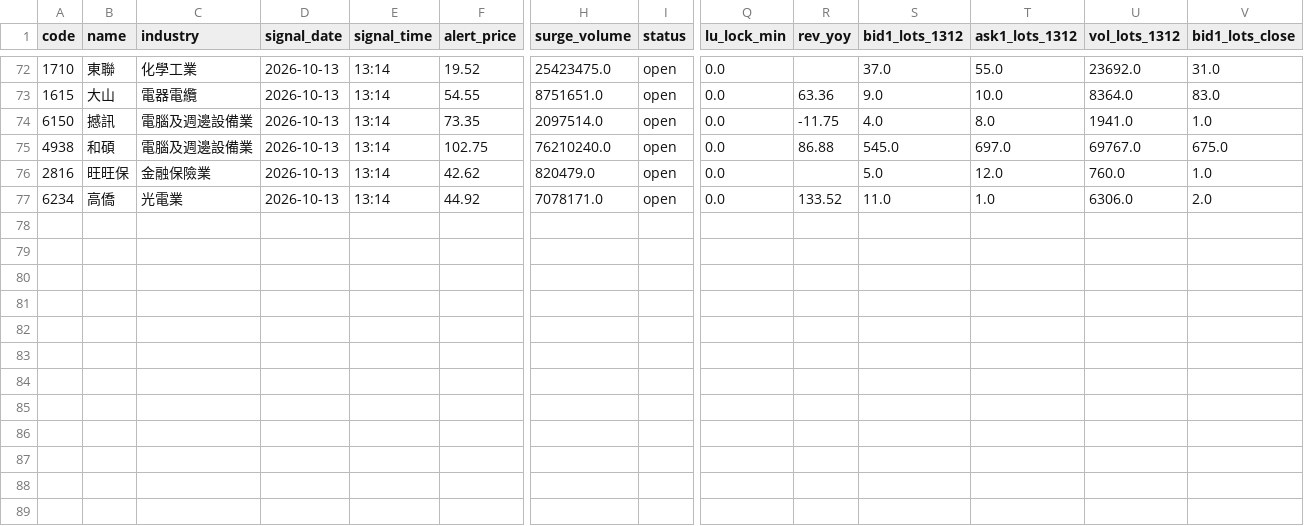
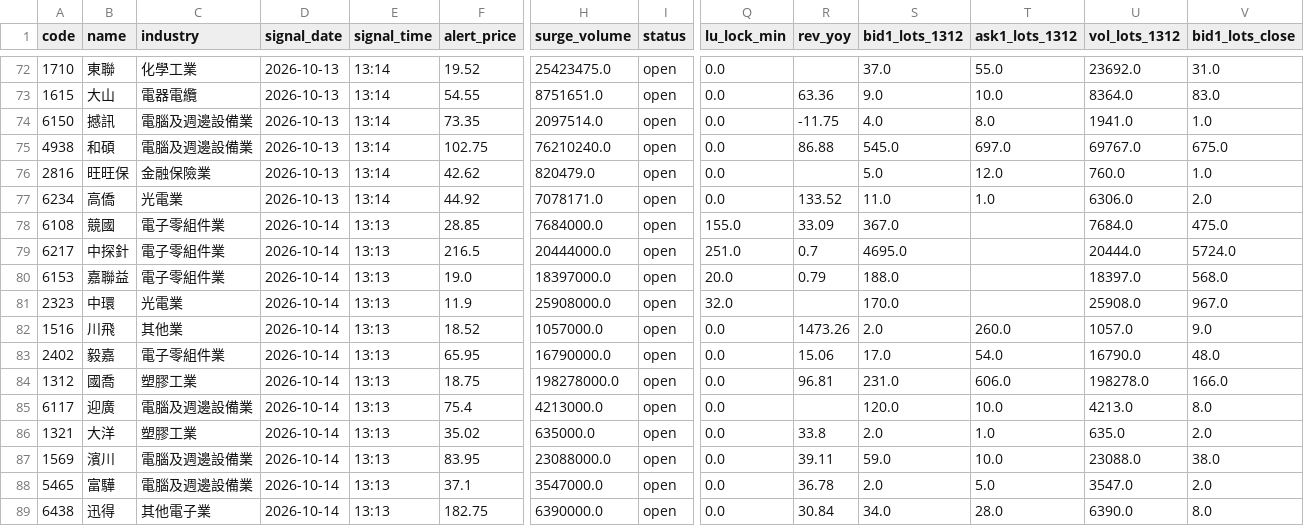
Before and after one commit to stevenhsiehsheng-ctrl/tw-stock-screener, a CSV file: data/positions.csv, drawn as a sheet; only a part is shown, gaps mark what is left out; rows hold the shown columns only; the diff names each change by its address in the sheet, - before the commit and + after, or states it on an @@ line.

```diff
--- a/data/positions.csv
+++ b/data/positions.csv
+row 78: 6108 | 競國 | 電子零組件業 | 2026-10-14 | 13:13 | 28.85 | 7684000.0 | open | 155.0 | 33.09 | 367.0 |  | 7684.0 | 475.0
+row 79: 6217 | 中探針 | 電子零組件業 | 2026-10-14 | 13:13 | 216.5 | 20444000.0 | open | 251.0 | 0.7 | 4695.0 |  | 20444.0 | 5724.0
+row 80: 6153 | 嘉聯益 | 電子零組件業 | 2026-10-14 | 13:13 | 19.0 | 18397000.0 | open | 20.0 | 0.79 | 188.0 |  | 18397.0 | 568.0
+row 81: 2323 | 中環 | 光電業 | 2026-10-14 | 13:13 | 11.9 | 25908000.0 | open | 32.0 |  | 170.0 |  | 25908.0 | 967.0
+row 82: 1516 | 川飛 | 其他業 | 2026-10-14 | 13:13 | 18.52 | 1057000.0 | open | 0.0 | 1473.26 | 2.0 | 260.0 | 1057.0 | 9.0
+row 83: 2402 | 毅嘉 | 電子零組件業 | 2026-10-14 | 13:13 | 65.95 | 16790000.0 | open | 0.0 | 15.06 | 17.0 | 54.0 | 16790.0 | 48.0
+row 84: 1312 | 國喬 | 塑膠工業 | 2026-10-14 | 13:13 | 18.75 | 198278000.0 | open | 0.0 | 96.81 | 231.0 | 606.0 | 198278.0 | 166.0
+row 85: 6117 | 迎廣 | 電腦及週邊設備業 | 2026-10-14 | 13:13 | 75.4 | 4213000.0 | open | 0.0 |  | 120.0 | 10.0 | 4213.0 | 8.0
+row 86: 1321 | 大洋 | 塑膠工業 | 2026-10-14 | 13:13 | 35.02 | 635000.0 | open | 0.0 | 33.8 | 2.0 | 1.0 | 635.0 | 2.0
+row 87: 1569 | 濱川 | 電腦及週邊設備業 | 2026-10-14 | 13:13 | 83.95 | 23088000.0 | open | 0.0 | 39.11 | 59.0 | 10.0 | 23088.0 | 38.0
+row 88: 5465 | 富驊 | 電腦及週邊設備業 | 2026-10-14 | 13:13 | 37.1 | 3547000.0 | open | 0.0 | 36.78 | 2.0 | 5.0 | 3547.0 | 2.0
+row 89: 6438 | 迅得 | 其他電子業 | 2026-10-14 | 13:13 | 182.75 | 6390000.0 | open | 0.0 | 30.84 | 34.0 | 28.0 | 6390.0 | 8.0
```
Also changed, not shown: 11 other files.
